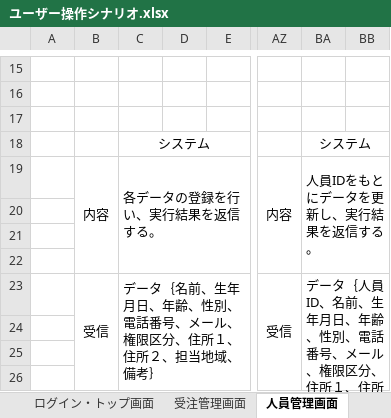
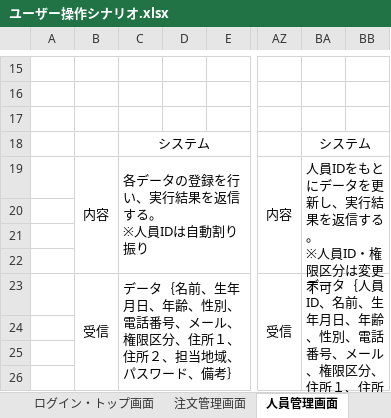
Before and after one commit to HasegawaTakatune/DeliverySystem, an Excel workbook: DS/001_設計書/001_基本設計書/ユーザー操作シナリオ.xlsx, sheet 人員管理画面, drawn as a sheet; only a part is shown, gaps mark what is left out; long unchanged cells end in …; values as stored, in another font and other column widths than the file's, no borders; ↵ is a line break in a cell; the diff covers the shown part only; the diff names each change by its address in the sheet, - before the commit and + after, or states it on an @@ line.

```diff
--- a/DS/001_設計書/001_基本設計書/ユーザー操作シナリオ.xlsx (sheet 人員管理画面)
+++ b/DS/001_設計書/001_基本設計書/ユーザー操作シナリオ.xlsx (sheet 人員管理画面)
-sheet tab: 受注管理画面
+sheet tab: 注文管理画面
-C19: 各データの登録を行い、実行結果を返信する。
+C19: 各データの登録を行い、実行結果を返信する。 ↵ ※人員IDは自動割り振り
-BA19: 人員IDをもとにデータを更新し、実行結果を返信する。
+BA19: 人員IDをもとにデータを更新し、実行結果を返信する。 ↵ ※人員ID・権限区分は変更不可
-C23: …当地域、備考｝
+C23: …当地域、パスワード、備考｝
```
Also changed, not shown: 16 removed rows, 17 edited cells and merged cells elsewhere in this sheet, sheet 店舗管理画面, sheet ログイン・トップ画面, sheet 注文管理画面, DS/001_設計書/001_基本設計書/DS基本設計書.xlsx, DS/001_設計書/001_基本設計書/DS基本設計書_ログイン・トップ画面.xlsx, 3 other files.
